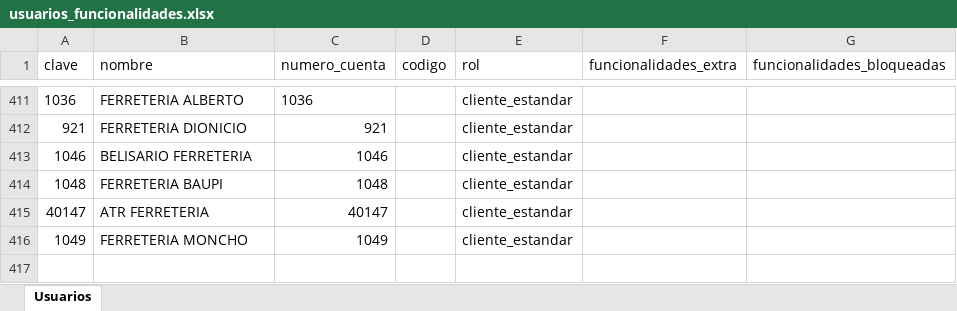
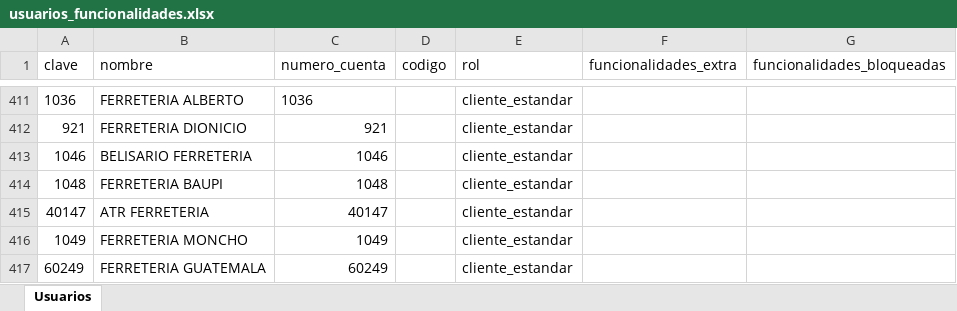
Before and after one commit to ferremax-cat/pinterest-f, an Excel workbook: excel/usuarios_funcionalidades.xlsx, sheet Usuarios, drawn as a sheet; only a part is shown, gaps mark what is left out; values as stored, in another font and other column widths than the file's, no borders; the diff names each change by its address in the sheet, - before the commit and + after, or states it on an @@ line.

Commit message:
cuenta 60249 activada

```diff
--- a/excel/usuarios_funcionalidades.xlsx (sheet Usuarios)
+++ b/excel/usuarios_funcionalidades.xlsx (sheet Usuarios)
+row 417: 60249 | FERRETERIA GUATEMALA | 60249 |  | cliente_estandar
```
Also changed, not shown: excel/CLIENTES_PERMISOS.xlsx, excel/GRUPOS_CLIENTES.xlsx, 4 other files.
